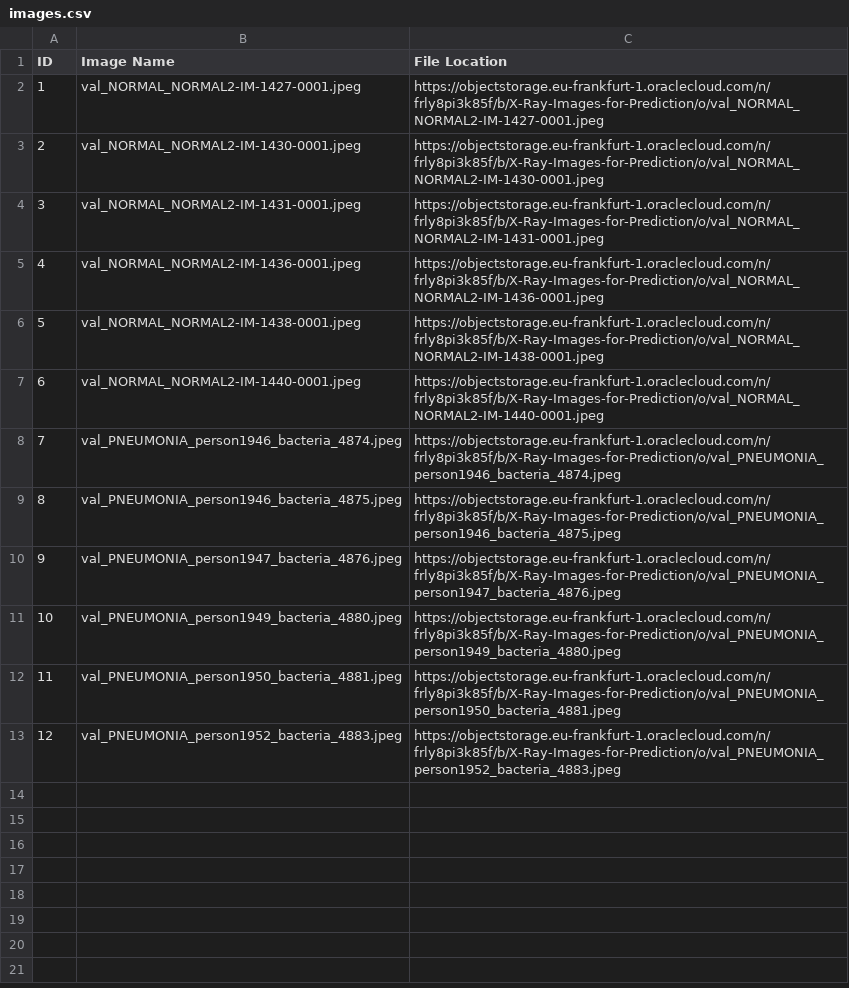
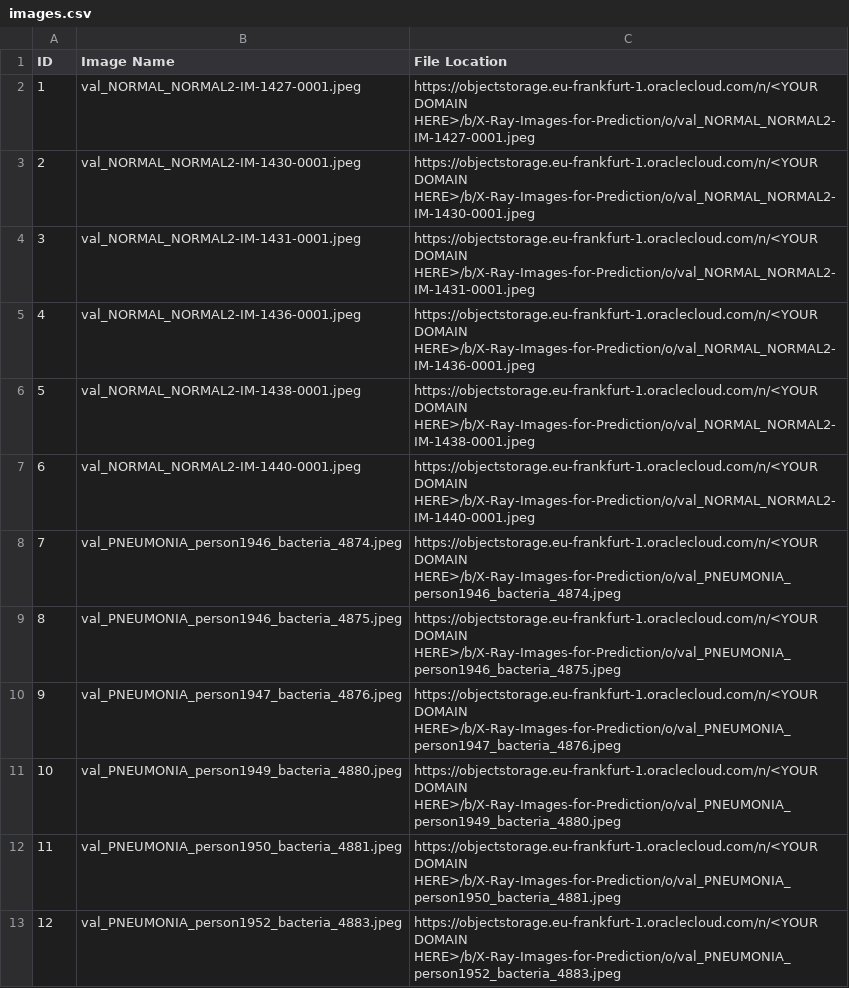
Before and after one commit to oracle-livelabs/partner-solutions, a CSV file: oas-and-vision-just-like-a-box-of-chocolates/oac-vision/files/images.csv, drawn as a sheet.

```diff
--- a/oas-and-vision-just-like-a-box-of-chocolates/oac-vision/files/images.csv
+++ b/oas-and-vision-just-like-a-box-of-chocolates/oac-vision/files/images.csv
@@ -1,13 +1,13 @@
 ID;Image Name;File Location
-1;val_NORMAL_NORMAL2-IM-1427-0001.jpeg;https://objectstorage.eu-frankfurt-1.oraclecloud.com/n/frly8pi3k85f/b/X-Ray-Images-for-Prediction/o/val_NORMAL_NORMAL2-IM-1427-0001.jpeg
-2;val_NORMAL_NORMAL2-IM-1430-0001.jpeg;https://objectstorage.eu-frankfurt-1.oraclecloud.com/n/frly8pi3k85f/b/X-Ray-Images-for-Prediction/o/val_NORMAL_NORMAL2-IM-1430-0001.jpeg
-3;val_NORMAL_NORMAL2-IM-1431-0001.jpeg;https://objectstorage.eu-frankfurt-1.oraclecloud.com/n/frly8pi3k85f/b/X-Ray-Images-for-Prediction/o/val_NORMAL_NORMAL2-IM-1431-0001.jpeg
-4;val_NORMAL_NORMAL2-IM-1436-0001.jpeg;https://objectstorage.eu-frankfurt-1.oraclecloud.com/n/frly8pi3k85f/b/X-Ray-Images-for-Prediction/o/val_NORMAL_NORMAL2-IM-1436-0001.jpeg
-5;val_NORMAL_NORMAL2-IM-1438-0001.jpeg;https://objectstorage.eu-frankfurt-1.oraclecloud.com/n/frly8pi3k85f/b/X-Ray-Images-for-Prediction/o/val_NORMAL_NORMAL2-IM-1438-0001.jpeg
-6;val_NORMAL_NORMAL2-IM-1440-0001.jpeg;https://objectstorage.eu-frankfurt-1.oraclecloud.com/n/frly8pi3k85f/b/X-Ray-Images-for-Prediction/o/val_NORMAL_NORMAL2-IM-1440-0001.jpeg
-7;val_PNEUMONIA_person1946_bacteria_4874.jpeg;https://objectstorage.eu-frankfurt-1.oraclecloud.com/n/frly8pi3k85f/b/X-Ray-Images-for-Prediction/o/val_PNEUMONIA_person1946_bacteria_4874.jpeg
-8;val_PNEUMONIA_person1946_bacteria_4875.jpeg;https://objectstorage.eu-frankfurt-1.oraclecloud.com/n/frly8pi3k85f/b/X-Ray-Images-for-Prediction/o/val_PNEUMONIA_person1946_bacteria_4875.jpeg
-9;val_PNEUMONIA_person1947_bacteria_4876.jpeg;https://objectstorage.eu-frankfurt-1.oraclecloud.com/n/frly8pi3k85f/b/X-Ray-Images-for-Prediction/o/val_PNEUMONIA_person1947_bacteria_4876.jpeg
-10;val_PNEUMONIA_person1949_bacteria_4880.jpeg;https://objectstorage.eu-frankfurt-1.oraclecloud.com/n/frly8pi3k85f/b/X-Ray-Images-for-Prediction/o/val_PNEUMONIA_person1949_bacteria_4880.jpeg
-11;val_PNEUMONIA_person1950_bacteria_4881.jpeg;https://objectstorage.eu-frankfurt-1.oraclecloud.com/n/frly8pi3k85f/b/X-Ray-Images-for-Prediction/o/val_PNEUMONIA_person1950_bacteria_4881.jpeg
-12;val_PNEUMONIA_person1952_bacteria_4883.jpeg;https://objectstorage.eu-frankfurt-1.oraclecloud.com/n/frly8pi3k85f/b/X-Ray-Images-for-Prediction/o/val_PNEUMONIA_person1952_bacteria_4883.jpeg
+1;val_NORMAL_NORMAL2-IM-1427-0001.jpeg;https://objectstorage.eu-frankfurt-1.oraclecloud.com/n/<YOUR DOMAIN HERE>/b/X-Ray-Images-for-Prediction/o/val_NORMAL_NORMAL2-IM-1427-0001.jpeg
+2;val_NORMAL_NORMAL2-IM-1430-0001.jpeg;https://objectstorage.eu-frankfurt-1.oraclecloud.com/n/<YOUR DOMAIN HERE>/b/X-Ray-Images-for-Prediction/o/val_NORMAL_NORMAL2-IM-1430-0001.jpeg
+3;val_NORMAL_NORMAL2-IM-1431-0001.jpeg;https://objectstorage.eu-frankfurt-1.oraclecloud.com/n/<YOUR DOMAIN HERE>/b/X-Ray-Images-for-Prediction/o/val_NORMAL_NORMAL2-IM-1431-0001.jpeg
+4;val_NORMAL_NORMAL2-IM-1436-0001.jpeg;https://objectstorage.eu-frankfurt-1.oraclecloud.com/n/<YOUR DOMAIN HERE>/b/X-Ray-Images-for-Prediction/o/val_NORMAL_NORMAL2-IM-1436-0001.jpeg
+5;val_NORMAL_NORMAL2-IM-1438-0001.jpeg;https://objectstorage.eu-frankfurt-1.oraclecloud.com/n/<YOUR DOMAIN HERE>/b/X-Ray-Images-for-Prediction/o/val_NORMAL_NORMAL2-IM-1438-0001.jpeg
+6;val_NORMAL_NORMAL2-IM-1440-0001.jpeg;https://objectstorage.eu-frankfurt-1.oraclecloud.com/n/<YOUR DOMAIN HERE>/b/X-Ray-Images-for-Prediction/o/val_NORMAL_NORMAL2-IM-1440-0001.jpeg
+7;val_PNEUMONIA_person1946_bacteria_4874.jpeg;https://objectstorage.eu-frankfurt-1.oraclecloud.com/n/<YOUR DOMAIN HERE>/b/X-Ray-Images-for-Prediction/o/val_PNEUMONIA_person1946_bacteria_4874.jpeg
+8;val_PNEUMONIA_person1946_bacteria_4875.jpeg;https://objectstorage.eu-frankfurt-1.oraclecloud.com/n/<YOUR DOMAIN HERE>/b/X-Ray-Images-for-Prediction/o/val_PNEUMONIA_person1946_bacteria_4875.jpeg
+9;val_PNEUMONIA_person1947_bacteria_4876.jpeg;https://objectstorage.eu-frankfurt-1.oraclecloud.com/n/<YOUR DOMAIN HERE>/b/X-Ray-Images-for-Prediction/o/val_PNEUMONIA_person1947_bacteria_4876.jpeg
+10;val_PNEUMONIA_person1949_bacteria_4880.jpeg;https://objectstorage.eu-frankfurt-1.oraclecloud.com/n/<YOUR DOMAIN HERE>/b/X-Ray-Images-for-Prediction/o/val_PNEUMONIA_person1949_bacteria_4880.jpeg
+11;val_PNEUMONIA_person1950_bacteria_4881.jpeg;https://objectstorage.eu-frankfurt-1.oraclecloud.com/n/<YOUR DOMAIN HERE>/b/X-Ray-Images-for-Prediction/o/val_PNEUMONIA_person1950_bacteria_4881.jpeg
+12;val_PNEUMONIA_person1952_bacteria_4883.jpeg;https://objectstorage.eu-frankfurt-1.oraclecloud.com/n/<YOUR DOMAIN HERE>/b/X-Ray-Images-for-Prediction/o/val_PNEUMONIA_person1952_bacteria_4883.jpeg
```
Also changed, not shown: 3 other files.
